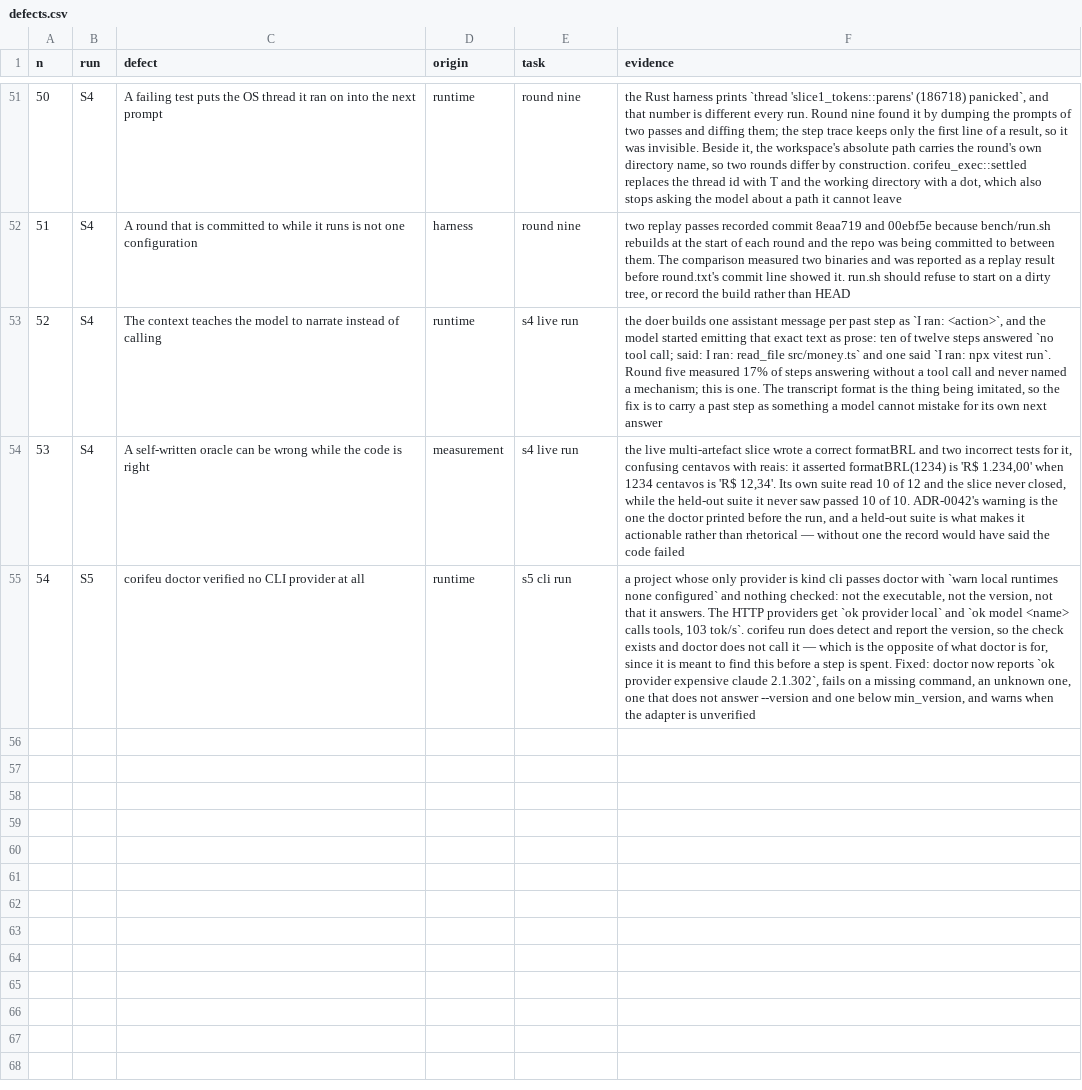
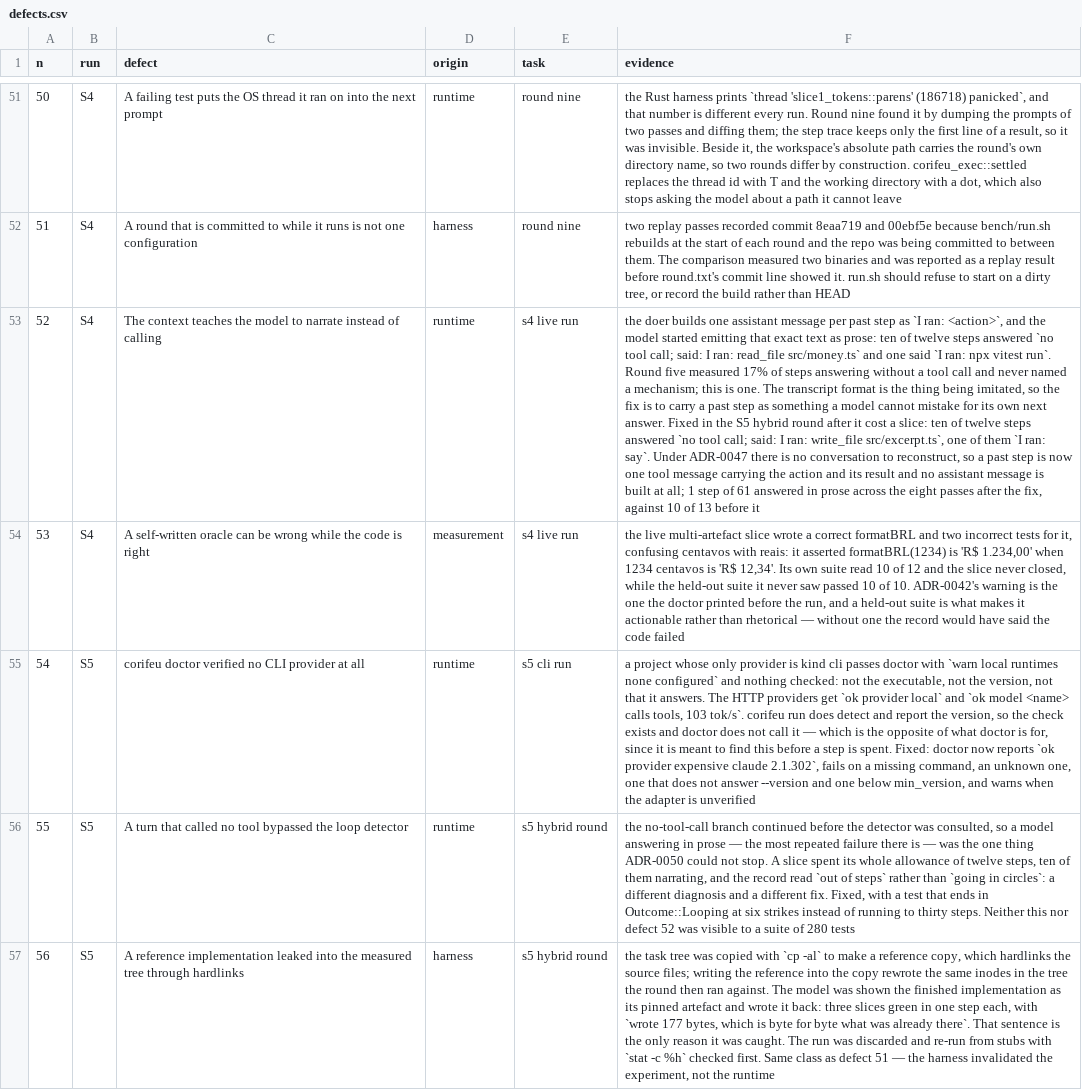
Before and after one commit to baphomello/corifeu, a CSV file: docs/measurement/defects.csv, drawn as a sheet; only a part is shown, gaps mark what is left out; the diff covers the shown part only; the diff names each change by its address in the sheet, - before the commit and + after, or states it on an @@ line.

Commit message:
docs(measurement): the hybrid split is a range, not a figure
Nine passes of one brief, planner on the claude CLI and coder on a local
9B. The expensive side is 100% of the money and 25-85% of the tokens,
and the range is the result: the planner's own cost is roughly fixed and
the doers' is what varies, which is the opposite of what a saving quoted
from one run suggests.

The same brief dispatched ten times reported three prompt-token counts
and a 5.9x spread in price, because one dispatch to an agent CLI is one,
two or three internal turns and the dearest was the first of the night,
when the cache was written rather than read. ADR-0031 has to quote a
range.

The local model's postPath passes 10 of 10 and puts a post dated the
first of a month in the previous month. The expensive model in the CLI
probe wrote NFKD normalisation nobody asked for. One answered past its
oracle and the other up to it.

S5 and S6 close at 21 of 24.

Refs defects 52, 55-61

Signed-off-by: Baphomello <baphomello@gmail.com>

```diff
--- a/docs/measurement/defects.csv
+++ b/docs/measurement/defects.csv
-F53 (evidence): …own next answer
+F53 (evidence): …own next answer. Fixed in the S5 hybrid round after it cost a slice: ten of twelve steps answered `no tool call; said: I ran: write_file src/excerpt.ts`, one of them `I ran: say`. Under ADR-0047 there is no conversation to reconstruct, so a past step is now one tool message carrying the action and its result and no assistant message is built at all; 1 step of 61 answered in prose across the eight passes after the fix, against 10 of 13 before it
+row 56: 55 | S5 | A turn that called no tool bypassed the loop detector | runtime | s5 hybrid round | the no-tool-call branch continued before the detector was consulted, so a model answering in prose — the most repeated failure there is — was the one thing ADR-0050 could not stop. A slice spent its whole allowance of twelve steps, ten of them narrating, and the record read `out of steps` rather than `going in circles`: a different diagnosis and a different fix. Fixed, with a test that ends in Outcome::Looping at six strikes instead of running to thirty steps. Neither this nor defect 52 was visible to a suite of 280 tests
+row 57: 56 | S5 | A reference implementation leaked into the measured tree through hardlinks | harness | s5 hybrid round | the task tree was copied with `cp -al` to make a reference copy, which hardlinks the source files; writing the reference into the copy rewrote the same inodes in the tree the round then ran against. The model was shown the finished implementation as its pinned artefact and wrote it back: three slices green in one step each, with `wrote 177 bytes, which is byte for byte what was already there`. That sentence is the only reason it was caught. The run was discarded and re-run from stubs with `stat -c %h` checked first. Same class as defect 51 — the harness invalidated the experiment, not the runtime
```
Also changed, not shown: 5 added rows elsewhere in this file, 20 other files.
